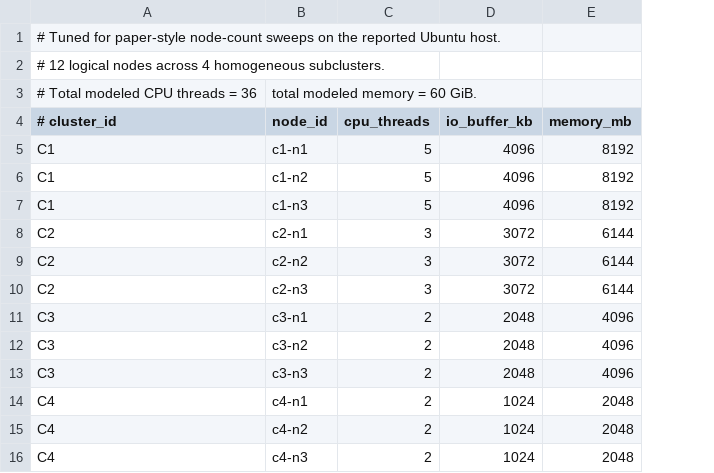
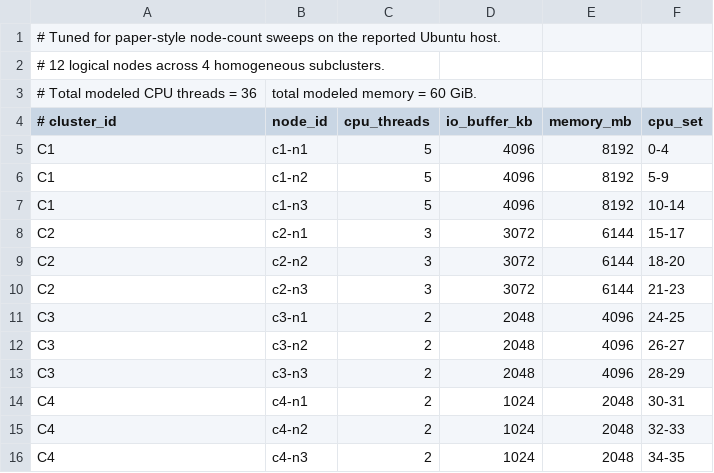
Before and after one commit to neilchetty/bds_project, a CSV file: config/clusters-z4-g5-paper-sweep.csv, drawn as a sheet; the diff names each change by its address in the sheet, - before the commit and + after, or states it on an @@ line.

```diff
--- a/config/clusters-z4-g5-paper-sweep.csv
+++ b/config/clusters-z4-g5-paper-sweep.csv
+column F (cpu_set), rows 5-16: 0-4 | 5-9 | 10-14 | 15-17 | 18-20 | 21-23 | 24-25 | 26-27 | 28-29 | 30-31 | 32-33 | 34-35
```
Also changed, not shown: config/clusters-z4-g5.csv, 4 other files.
